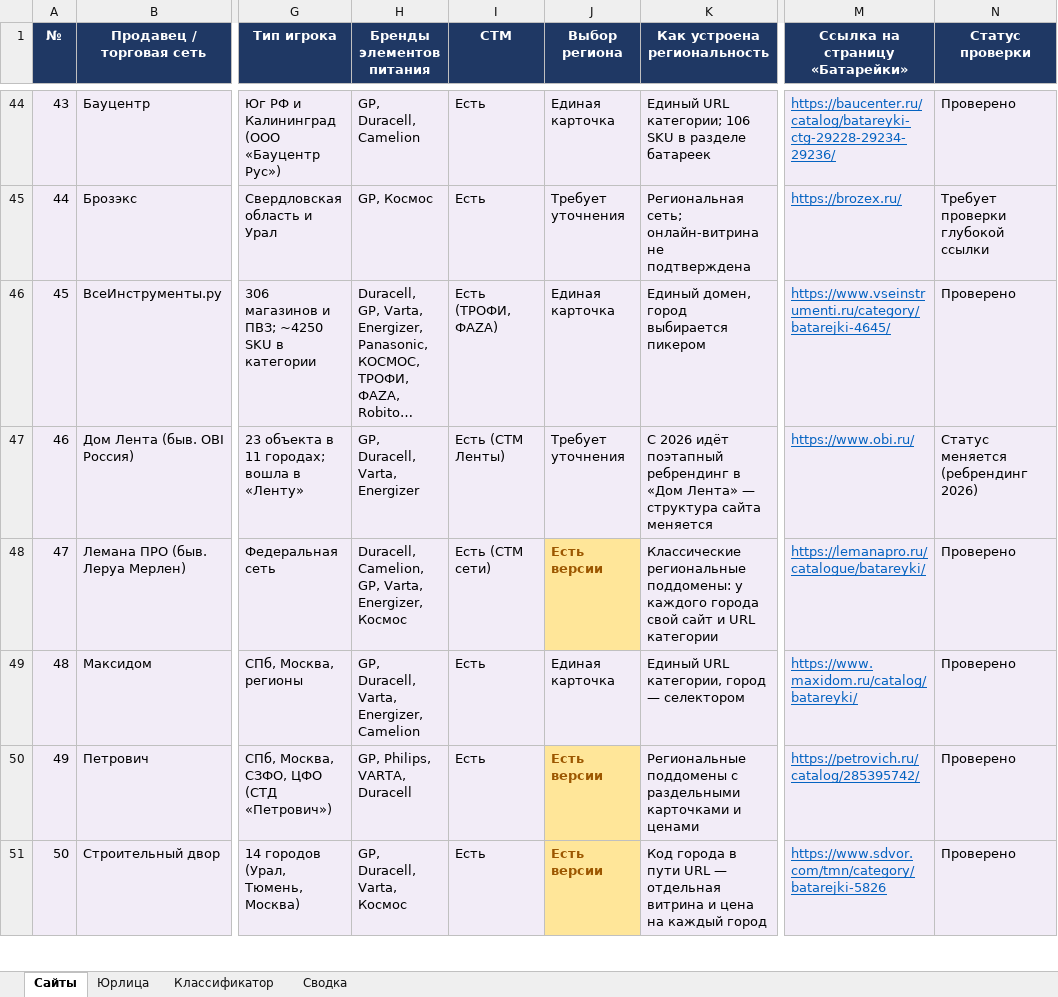
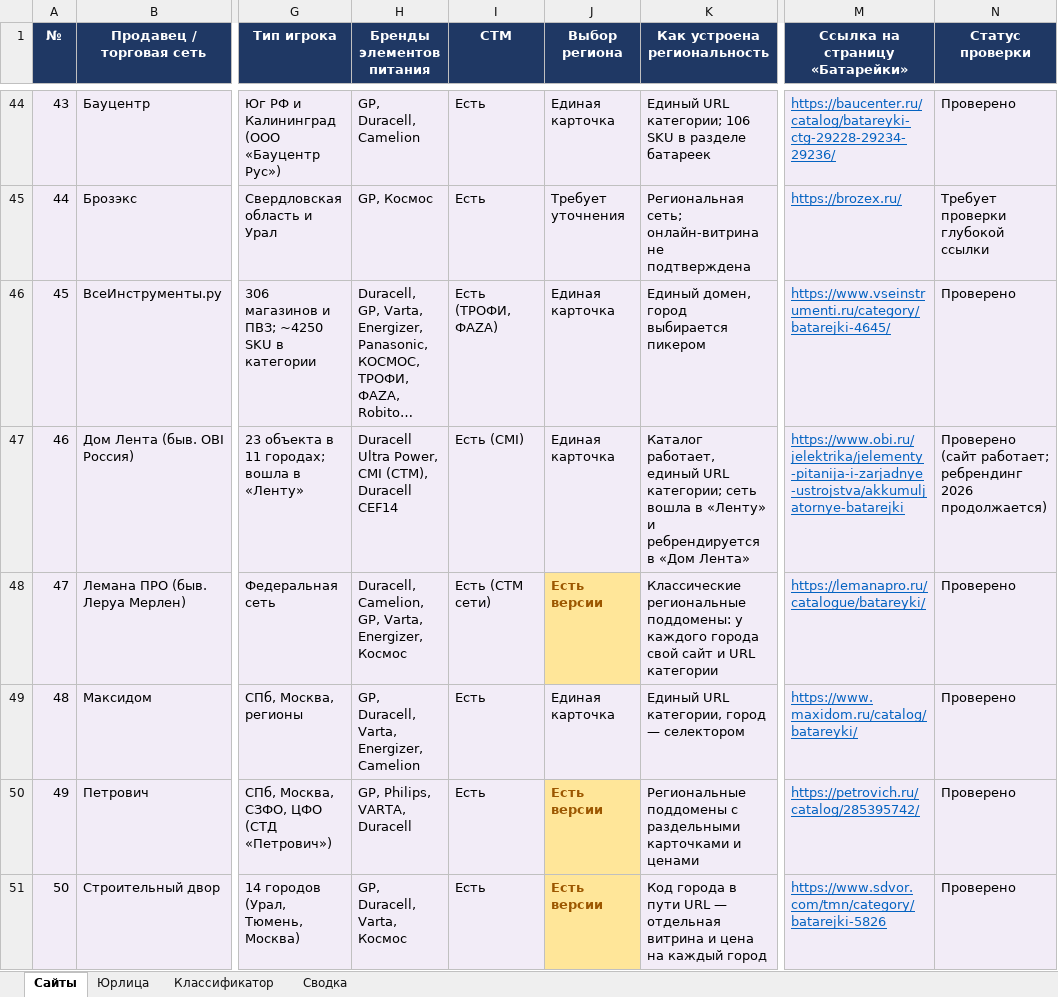
Before and after one commit to timenikeev-ctrl/aitim, an Excel workbook: RU_battery_channels.xlsx, sheet Сайты, drawn as a sheet; only a part is shown, gaps mark what is left out; long unchanged cells end in …; values as stored, in another font and other column widths than the file's, no borders; the diff covers the shown part only; the diff names each change by its address in the sheet, - before the commit and + after, or states it on an @@ line.

```diff
--- a/RU_battery_channels.xlsx (sheet Сайты)
+++ b/RU_battery_channels.xlsx (sheet Сайты)
-H47 (Бренды элементов питания): GP, Duracell, Varta, Energizer
+H47 (Бренды элементов питания): Duracell Ultra Power, CMI (СТМ), Duracell CEF14
-I47 (СТМ): Есть (СТМ Ленты)
+I47 (СТМ): Есть (CMI)
-J47 (Выбор региона): Требует уточнения
+J47 (Выбор региона): Единая карточка
-K47 (Как устроена региональность): С 2026 идёт поэтапный ребрендинг в «Дом Лента» — структура сайта меняется
+K47 (Как устроена региональность): Каталог работает, единый URL категории; сеть вошла в «Ленту» и ребрендируется в «Дом Лента»
-M47 (Ссылка на страницу «Батарейки»): https://www.obi.ru/
+M47 (Ссылка на страницу «Батарейки»): https://www.obi.ru/jelektrika/jelementy-pitanija-i-zarjadnye-ustrojstva/akkumuljatornye-batarejki
-N47 (Статус проверки): Статус меняется (ребрендинг 2026)
+N47 (Статус проверки): Проверено (сайт работает; ребрендинг 2026 продолжается)
```
Also changed, not shown: 94 edited cells and cell formats elsewhere in this sheet, sheet Юрлица, 1 other file.
